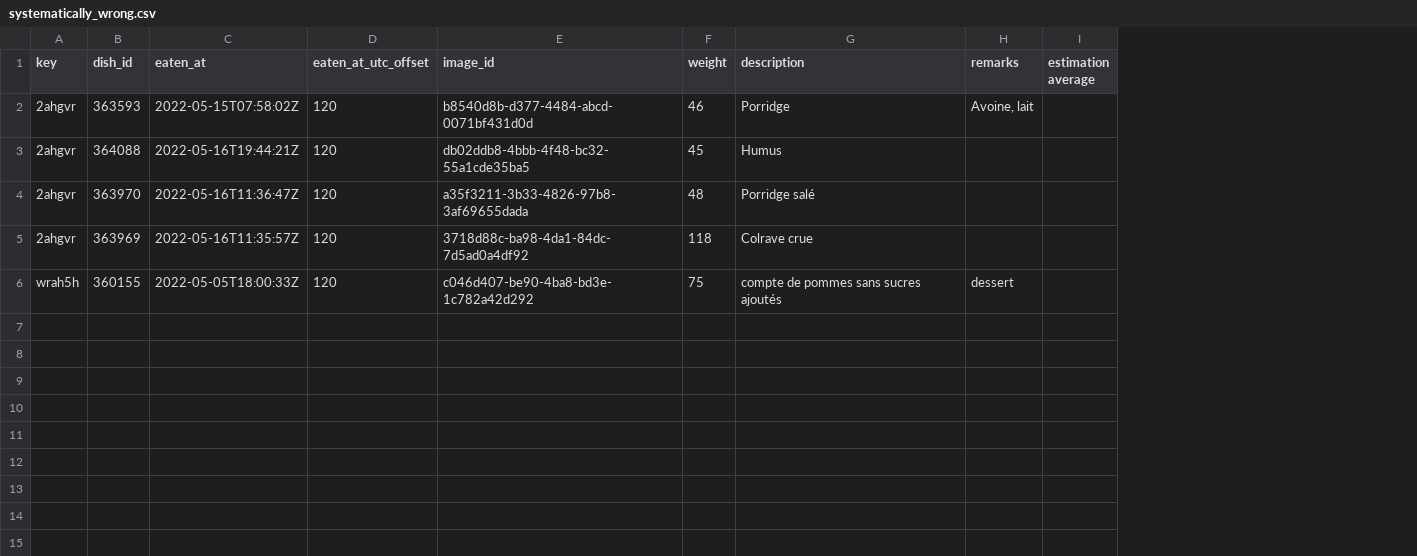
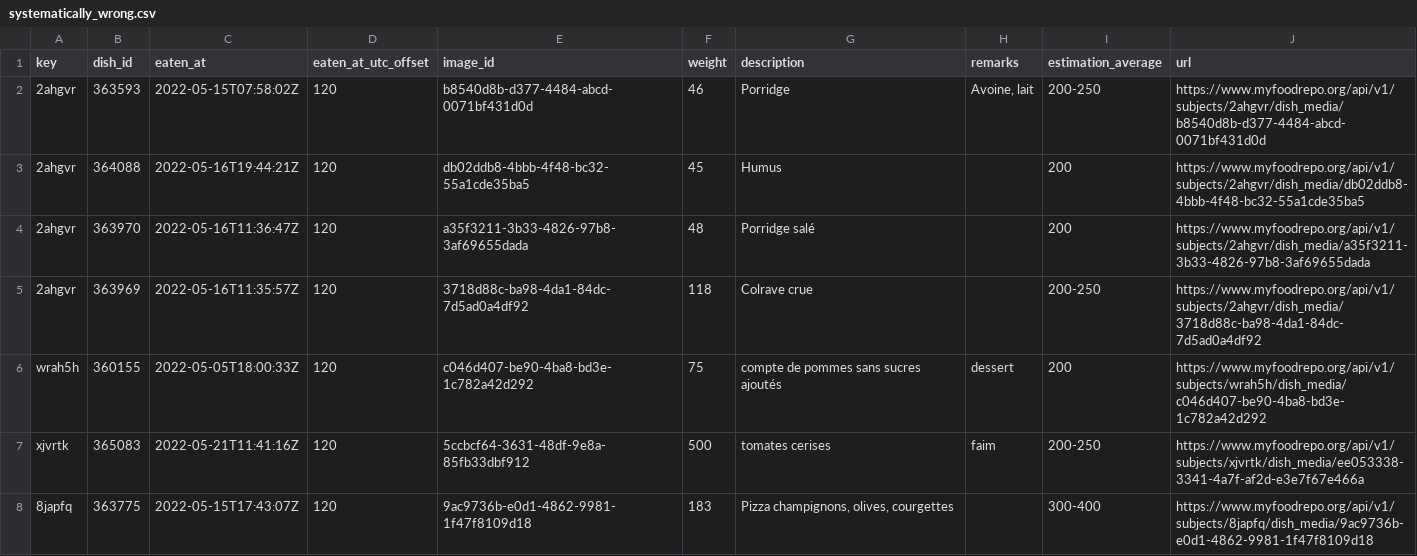
Before and after one commit to samaaraaah/volumetric-estimation-of-food-bachelor-project, a CSV file: data/systematically_wrong.csv, drawn as a sheet; removed rows and columns are numbered as before the commit, all else as after; the diff names each change by its address in the sheet, - before the commit and + after, or states it on an @@ line.

```diff
--- a/data/systematically_wrong.csv
+++ b/data/systematically_wrong.csv
-column I (estimation average), empty
+column I (estimation_average), rows 2-6: 200-250 | 200 | 200 | 200-250 | 200
+column J (url), rows 2-6: https://www.myfoodrepo.org/api/v1/subjects/2ahgvr/dish_media/b8540d8b-d377-4484-abcd-0071bf431d0d | https://www.myfoodrepo.org/api/v1/subjects/2ahgvr/dish_media/db02ddb8-4bbb-4f48-bc32-55a1cde35ba5 | https://www.myfoodrepo.org/api/v1/subjects/2ahgvr/dish_media/a35f3211-3b33-4826-97b8-3af69655dada | https://www.myfoodrepo.org/api/v1/subjects/2ahgvr/dish_media/3718d88c-ba98-4da1-84dc-7d5ad0a4df92 | https://www.myfoodrepo.org/api/v1/subjects/wrah5h/dish_media/c046d407-be90-4ba8-bd3e-1c782a42d292
+row 7: xjvrtk | 365083 | 2022-05-21T11:41:16Z | 120 | 5ccbcf64-3631-48df-9e8a-85fb33dbf912 | 500 | tomates cerises | faim | 200-250 | https://www.myfoodrepo.org/api/v1/subjects/xjvrtk/dish_media/ee053338-3341-4a7f-af2d-e3e7f67e466a
+row 8: 8japfq | 363775 | 2022-05-15T17:43:07Z | 120 | 9ac9736b-e0d1-4862-9981-1f47f8109d18 | 183 | Pizza champignons, olives, courgettes |  | 300-400 | https://www.myfoodrepo.org/api/v1/subjects/8japfq/dish_media/9ac9736b-e0d1-4862-9981-1f47f8109d18
```
Also changed, not shown: data/removed_logs.csv, src/comparisonfile.csv, 25 other files.
